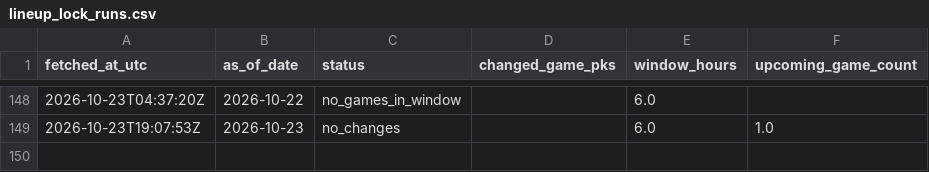
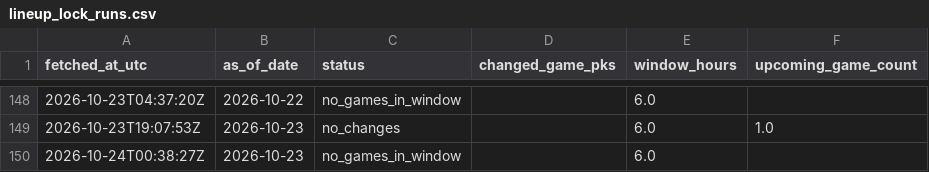
Before and after one commit to 0xyydeca/mlb_metrics, a CSV file: data/predictions/lineup_lock_runs.csv, drawn as a sheet; only a part is shown, gaps mark what is left out.

```diff
--- a/data/predictions/lineup_lock_runs.csv
+++ b/data/predictions/lineup_lock_runs.csv
@@ -149 +149,2 @@ fetched_at_utc,as_of_date,status,changed_game_pks,window_hours,upcoming_game_cou
 2026-10-23T19:07:53Z,2026-10-23,no_changes,,6.0,1.0
+2026-10-24T00:38:27Z,2026-10-23,no_games_in_window,,6.0,
```
